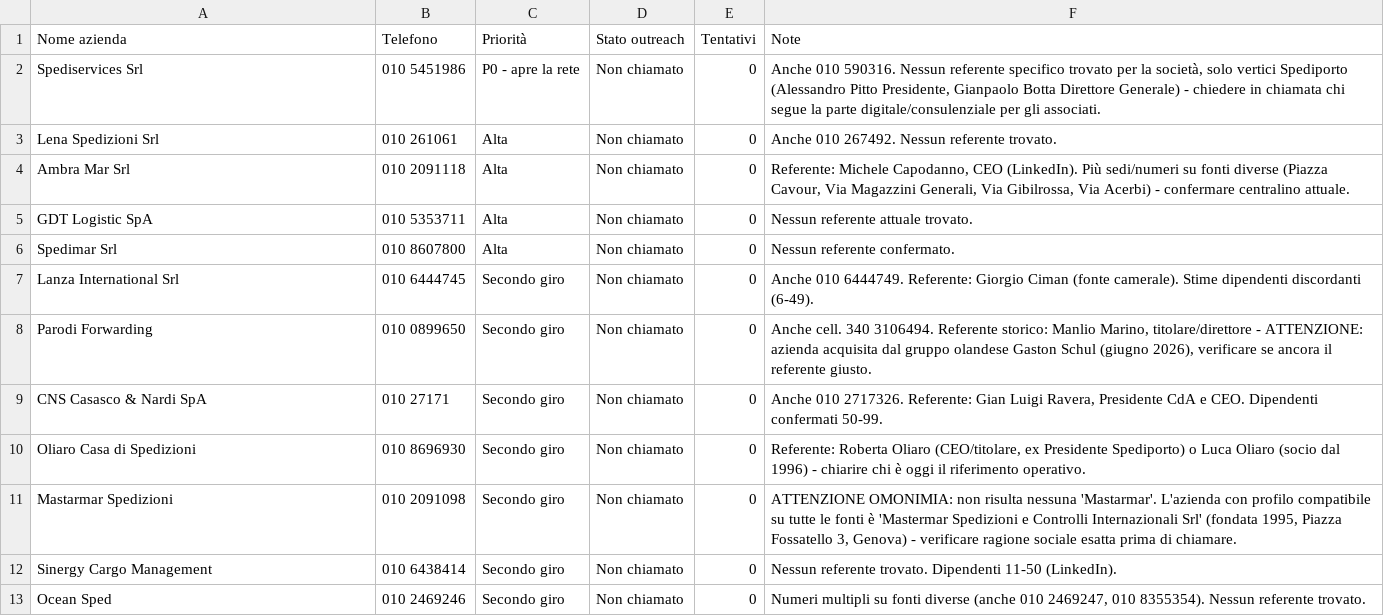
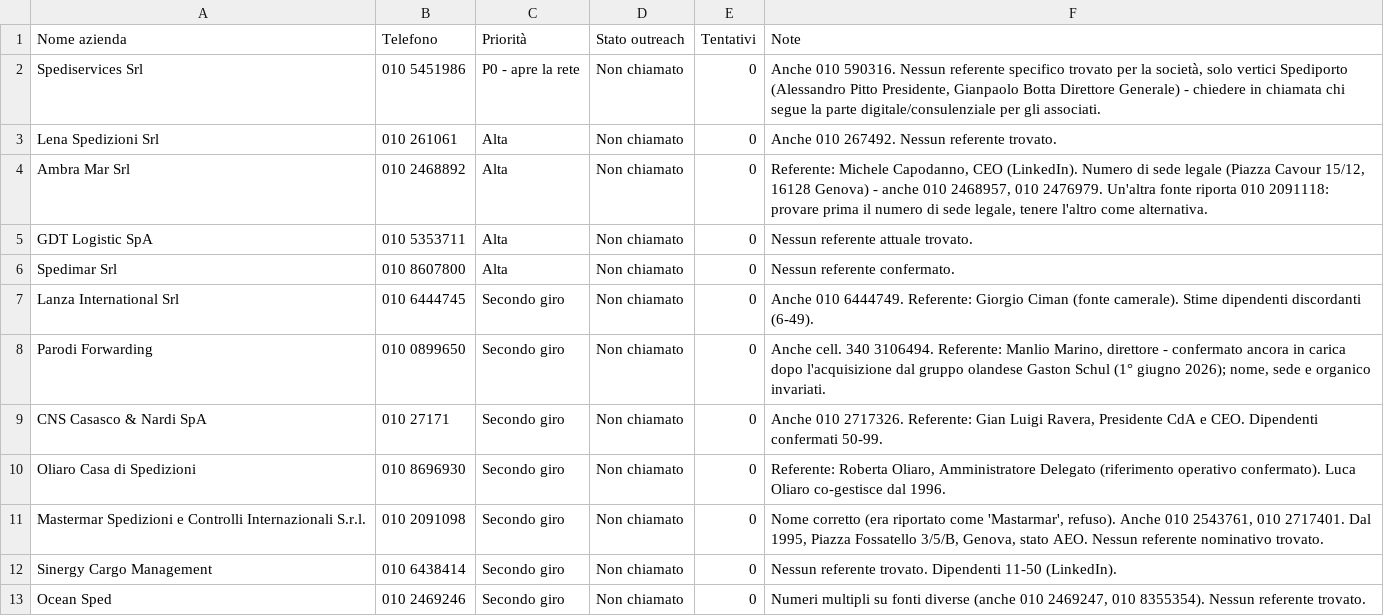
Before and after one commit to Logs-Hubs/logistics, a CSV file: kb/04-clienti-e-outreach/attio-import-aziende-genovesi.csv, drawn as a sheet.

```diff
--- a/kb/04-clienti-e-outreach/attio-import-aziende-genovesi.csv
+++ b/kb/04-clienti-e-outreach/attio-import-aziende-genovesi.csv
@@ -3,3 +3,3 @@ Spediservices Srl,010 5451986,P0 - apre la rete,Non chiamato,0,"Anche 010 590316
 Lena Spedizioni Srl,010 261061,Alta,Non chiamato,0,Anche 010 267492. Nessun referente trovato.
-Ambra Mar Srl,010 2091118,Alta,Non chiamato,0,"Referente: Michele Capodanno, CEO (LinkedIn). Più sedi/numeri su fonti diverse (Piazza Cavour, Via Magazzini Generali, Via Gibilrossa, Via Acerbi) - confermare centralino attuale."
+Ambra Mar Srl,010 2468892,Alta,Non chiamato,0,"Referente: Michele Capodanno, CEO (LinkedIn). Numero di sede legale (Piazza Cavour 15/12, 16128 Genova) - anche 010 2468957, 010 2476979. Un'altra fonte riporta 010 2091118: provare prima il numero di sede legale, tenere l'altro come alternativa."
 GDT Logistic SpA,010 5353711,Alta,Non chiamato,0,Nessun referente attuale trovato.
@@ -7,6 +7,6 @@ Spedimar Srl,010 8607800,Alta,Non chiamato,0,Nessun referente confermato.
 Lanza International Srl,010 6444745,Secondo giro,Non chiamato,0,"Anche 010 6444749. Referente: Giorgio Ciman (fonte camerale). Stime dipendenti discordanti (6-49)."
-Parodi Forwarding,010 0899650,Secondo giro,Non chiamato,0,"Anche cell. 340 3106494. Referente storico: Manlio Marino, titolare/direttore - ATTENZIONE: azienda acquisita dal gruppo olandese Gaston Schul (giugno 2026), verificare se ancora il referente giusto."
+Parodi Forwarding,010 0899650,Secondo giro,Non chiamato,0,"Anche cell. 340 3106494. Referente: Manlio Marino, direttore - confermato ancora in carica dopo l'acquisizione dal gruppo olandese Gaston Schul (1° giugno 2026); nome, sede e organico invariati."
 CNS Casasco & Nardi SpA,010 27171,Secondo giro,Non chiamato,0,"Anche 010 2717326. Referente: Gian Luigi Ravera, Presidente CdA e CEO. Dipendenti confermati 50-99."
-Oliaro Casa di Spedizioni,010 8696930,Secondo giro,Non chiamato,0,"Referente: Roberta Oliaro (CEO/titolare, ex Presidente Spediporto) o Luca Oliaro (socio dal 1996) - chiarire chi è oggi il riferimento operativo."
-Mastarmar Spedizioni,010 2091098,Secondo giro,Non chiamato,0,"ATTENZIONE OMONIMIA: non risulta nessuna 'Mastarmar'. L'azienda con profilo compatibile su tutte le fonti è 'Mastermar Spedizioni e Controlli Internazionali Srl' (fondata 1995, Piazza Fossatello 3, Genova) - verificare ragione sociale esatta prima di chiamare."
+Oliaro Casa di Spedizioni,010 8696930,Secondo giro,Non chiamato,0,"Referente: Roberta Oliaro, Amministratore Delegato (riferimento operativo confermato). Luca Oliaro co-gestisce dal 1996."
+Mastermar Spedizioni e Controlli Internazionali S.r.l.,010 2091098,Secondo giro,Non chiamato,0,"Nome corretto (era riportato come 'Mastarmar', refuso). Anche 010 2543761, 010 2717401. Dal 1995, Piazza Fossatello 3/5/B, Genova, stato AEO. Nessun referente nominativo trovato."
 Sinergy Cargo Management,010 6438414,Secondo giro,Non chiamato,0,Nessun referente trovato. Dipendenti 11-50 (LinkedIn).
```
Also changed, not shown: 5 other files.
